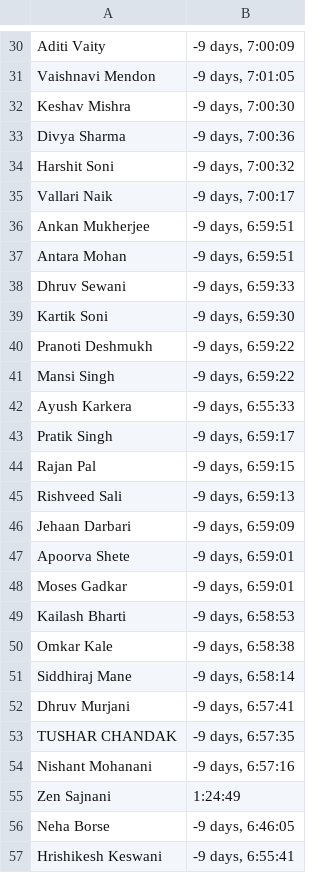
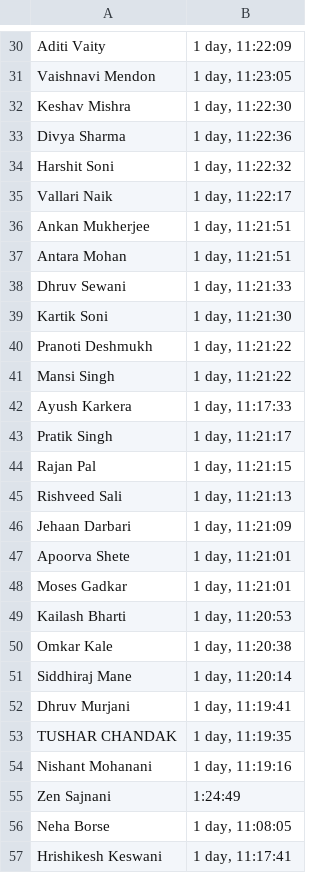
Before and after one commit to oscarsiles/teams_attendance_tracker, a CSV file: app/uploads/[ATTENDANCE]12-09-2020_TE_EXTC_BCE_TUTORIAL_AttendanceList.csv, drawn as a sheet; only a part is shown, gaps mark what is left out; the diff covers the shown part only; the diff names each change by its address in the sheet, - before the commit and + after, or states it on an @@ line.

```diff
--- a/app/uploads/[ATTENDANCE]12-09-2020_TE_EXTC_BCE_TUTORIAL_AttendanceList.csv
+++ b/app/uploads/[ATTENDANCE]12-09-2020_TE_EXTC_BCE_TUTORIAL_AttendanceList.csv
-B30: -9 days, 7:00:09
+B30: 1 day, 11:22:09
-B31: -9 days, 7:01:05
+B31: 1 day, 11:23:05
-B32: -9 days, 7:00:30
+B32: 1 day, 11:22:30
-B33: -9 days, 7:00:36
+B33: 1 day, 11:22:36
-B34: -9 days, 7:00:32
+B34: 1 day, 11:22:32
-B35: -9 days, 7:00:17
+B35: 1 day, 11:22:17
-B36:B37: -9 days, 6:59:51
+B36:B37: 1 day, 11:21:51
-B38: -9 days, 6:59:33
+B38: 1 day, 11:21:33
-B39: -9 days, 6:59:30
+B39: 1 day, 11:21:30
-B40:B41: -9 days, 6:59:22
+B40:B41: 1 day, 11:21:22
-B42: -9 days, 6:55:33
+B42: 1 day, 11:17:33
-B43: -9 days, 6:59:17
+B43: 1 day, 11:21:17
-B44: -9 days, 6:59:15
+B44: 1 day, 11:21:15
-B45: -9 days, 6:59:13
+B45: 1 day, 11:21:13
-B46: -9 days, 6:59:09
+B46: 1 day, 11:21:09
-B47:B48: -9 days, 6:59:01
+B47:B48: 1 day, 11:21:01
-B49: -9 days, 6:58:53
+B49: 1 day, 11:20:53
-B50: -9 days, 6:58:38
+B50: 1 day, 11:20:38
-B51: -9 days, 6:58:14
+B51: 1 day, 11:20:14
-B52: -9 days, 6:57:41
+B52: 1 day, 11:19:41
-B53: -9 days, 6:57:35
+B53: 1 day, 11:19:35
-B54: -9 days, 6:57:16
+B54: 1 day, 11:19:16
-B56: -9 days, 6:46:05
+B56: 1 day, 11:08:05
-B57: -9 days, 6:55:41
+B57: 1 day, 11:17:41
```
Also changed, not shown: 33 edited cells elsewhere in this file, app/uploads/[ATTENDANCE]test.csv, 6 other files.
